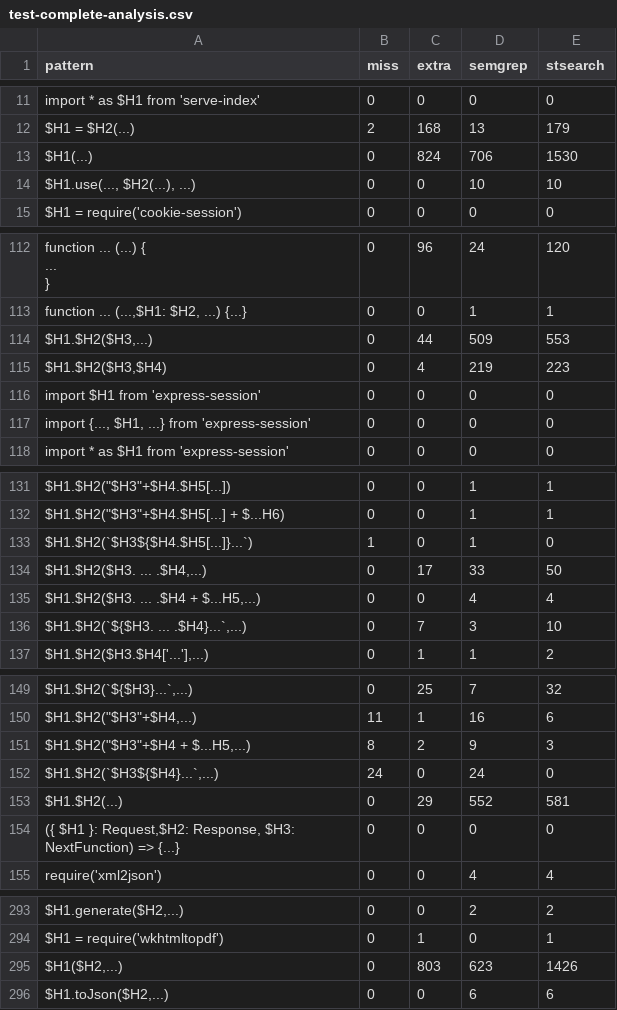
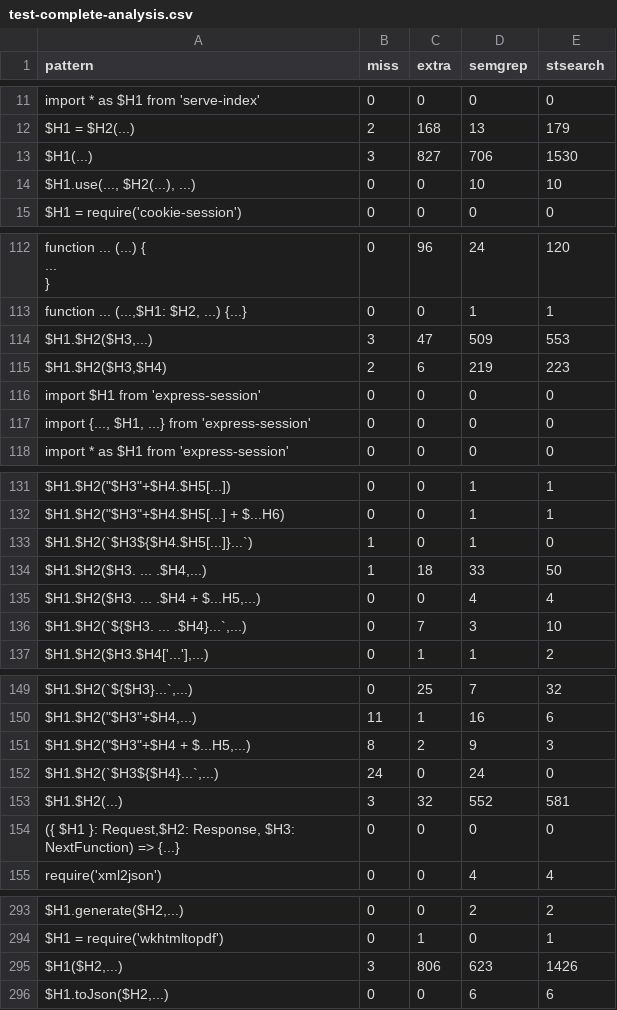
Before and after one commit to plait-lab/stbench, a CSV file: results/express/test-complete-analysis.csv, drawn as a sheet; only a part is shown, gaps mark what is left out; the diff names each change by its address in the sheet, - before the commit and + after, or states it on an @@ line.

Commit message:
Adapts to new semgrep behaviour.

```diff
--- a/results/express/test-complete-analysis.csv
+++ b/results/express/test-complete-analysis.csv
-B13 (miss): 0
+B13 (miss): 3
-C13 (extra): 824
+C13 (extra): 827
-B114 (miss): 0
+B114 (miss): 3
-C114 (extra): 44
+C114 (extra): 47
-B115 (miss): 0
+B115 (miss): 2
-C115 (extra): 4
+C115 (extra): 6
-B134 (miss): 0
+B134 (miss): 1
-C134 (extra): 17
+C134 (extra): 18
-B153 (miss): 0
+B153 (miss): 3
-C153 (extra): 29
+C153 (extra): 32
-B295 (miss): 0
+B295 (miss): 3
-C295 (extra): 803
+C295 (extra): 806
```
Also changed, not shown: results/express/test-partial-analysis.csv, 1 other file.
